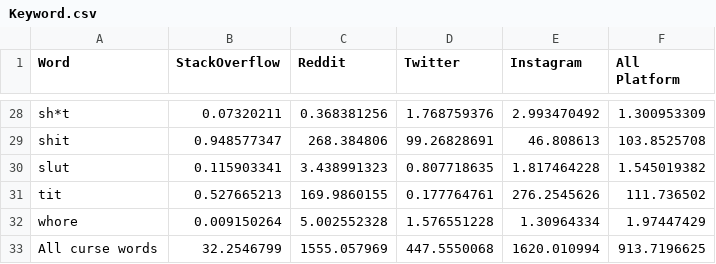
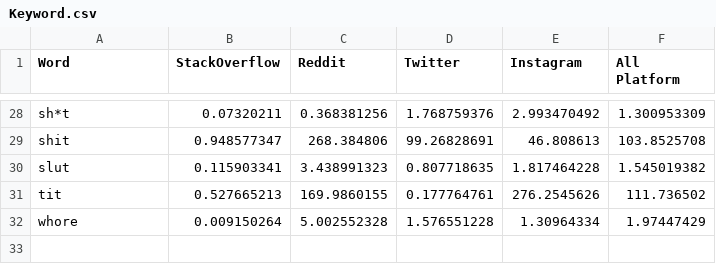
Before and after one commit to zhengtr/rbda-ml-inference, a CSV file: trino_res_final/Keyword.csv, drawn as a sheet; only a part is shown, gaps mark what is left out.

Commit message:
all c word csv

```diff
--- a/trino_res_final/Keyword.csv
+++ b/trino_res_final/Keyword.csv
@@ -32,2 +32 @@ tit,0.527665213,169.9860155,0.177764761,276.2545626,111.736502
 whore,0.009150264,5.002552328,1.576551228,1.30964334,1.97447429
-All curse words,32.2546799,1555.057969,447.5550068,1620.010994,913.7196625
```
Also changed, not shown: 1 other file.
